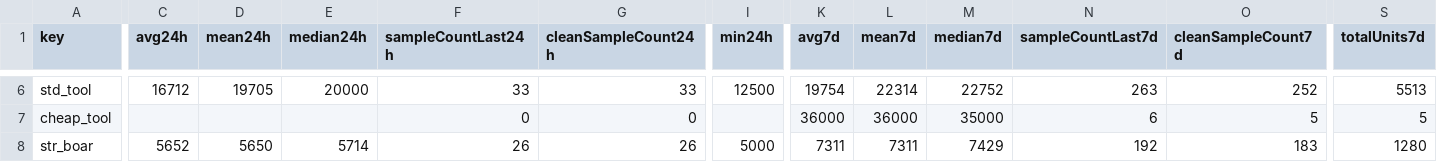
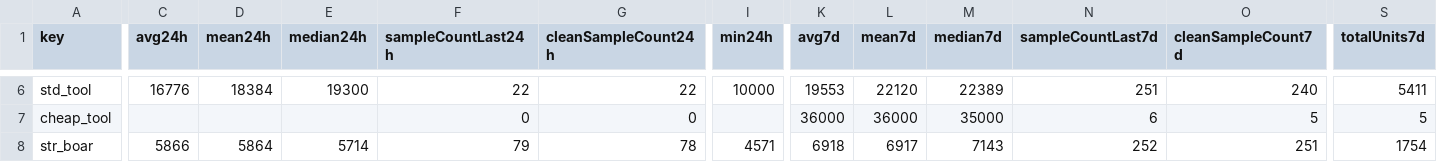
Before and after one commit to 4bidden-knowledge/Stalcrafter-X, a CSV file: prices.csv, drawn as a sheet; only a part is shown, gaps mark what is left out; the diff covers the shown part only; the diff names each change by its address in the sheet, - before the commit and + after, or states it on an @@ line.

Commit message:
Update prices.json (auto)

```diff
--- a/prices.csv
+++ b/prices.csv
-C6 (avg24h): 16712
+C6 (avg24h): 16776
-D6 (mean24h): 19705
+D6 (mean24h): 18384
-E6 (median24h): 20000
+E6 (median24h): 19300
-F6 (sampleCountLast24h): 33
+F6 (sampleCountLast24h): 22
-G6 (cleanSampleCount24h): 33
+G6 (cleanSampleCount24h): 22
-I6 (min24h): 12500
+I6 (min24h): 10000
-K6 (avg7d): 19754
+K6 (avg7d): 19553
-L6 (mean7d): 22314
+L6 (mean7d): 22120
-M6 (median7d): 22752
+M6 (median7d): 22389
-N6 (sampleCountLast7d): 263
+N6 (sampleCountLast7d): 251
-O6 (cleanSampleCount7d): 252
+O6 (cleanSampleCount7d): 240
-S6 (totalUnits7d): 5513
+S6 (totalUnits7d): 5411
-C8 (avg24h): 5652
+C8 (avg24h): 5866
-D8 (mean24h): 5650
+D8 (mean24h): 5864
-F8 (sampleCountLast24h): 26
+F8 (sampleCountLast24h): 79
-G8 (cleanSampleCount24h): 26
+G8 (cleanSampleCount24h): 78
-I8 (min24h): 5000
+I8 (min24h): 4571
-K8 (avg7d): 7311
+K8 (avg7d): 6918
-L8 (mean7d): 7311
+L8 (mean7d): 6917
-M8 (median7d): 7429
+M8 (median7d): 7143
-N8 (sampleCountLast7d): 192
+N8 (sampleCountLast7d): 252
-O8 (cleanSampleCount7d): 183
+O8 (cleanSampleCount7d): 251
-S8 (totalUnits7d): 1280
+S8 (totalUnits7d): 1754
```
Also changed, not shown: 119 edited cells elsewhere in this file, 2 other files.
